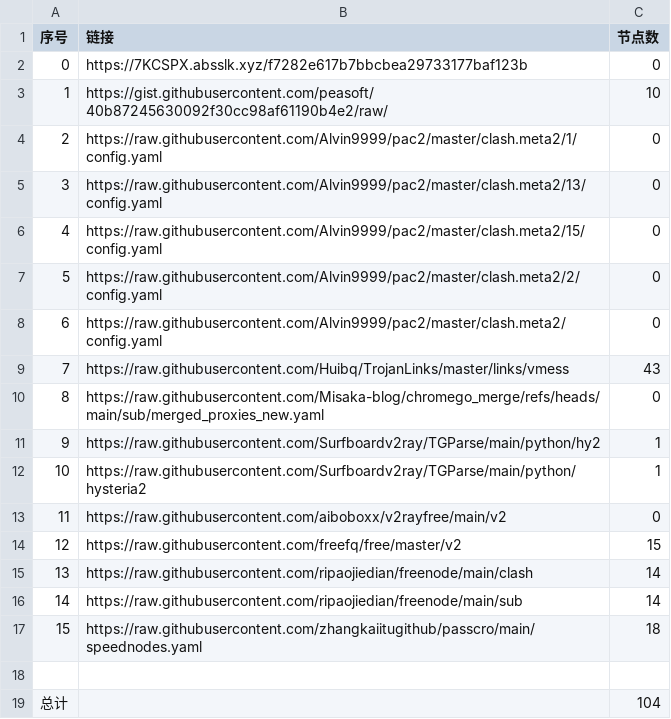
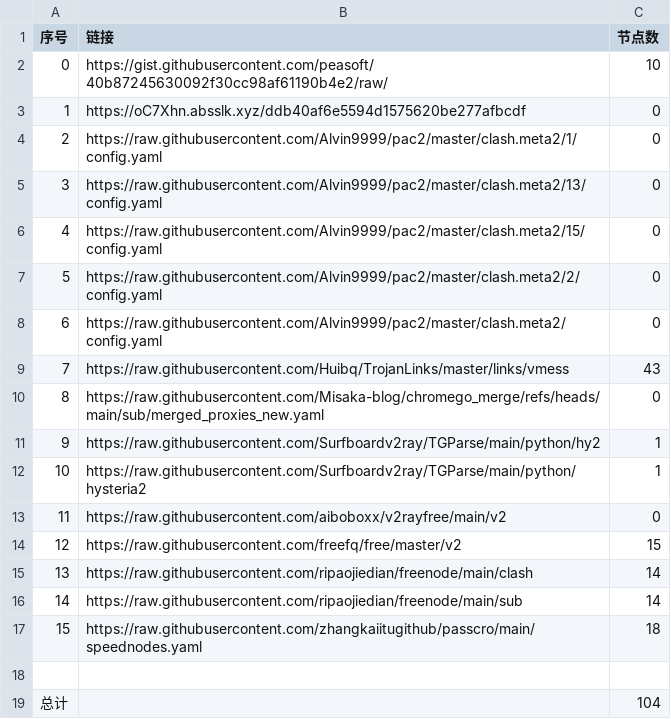
Before and after one commit to liuhtt/liunomorewalls, a CSV file: list_result.csv, drawn as a sheet.

```diff
--- a/list_result.csv
+++ b/list_result.csv
@@ -1,4 +1,4 @@
 序号,链接,节点数
-0,https://7KCSPX.absslk.xyz/f7282e617b7bbcbea29733177baf123b,0
-1,https://gist.githubusercontent.com/peasoft/40b87245630092f30cc98af61190b4e2/raw/,10
+0,https://gist.githubusercontent.com/peasoft/40b87245630092f30cc98af61190b4e2/raw/,10
+1,https://oC7Xhn.absslk.xyz/ddb40af6e5594d1575620be277afbcdf,0
 2,https://raw.githubusercontent.com/Alvin9999/pac2/master/clash.meta2/1/config.yaml,0
```
Also changed, not shown: 3 other files.
